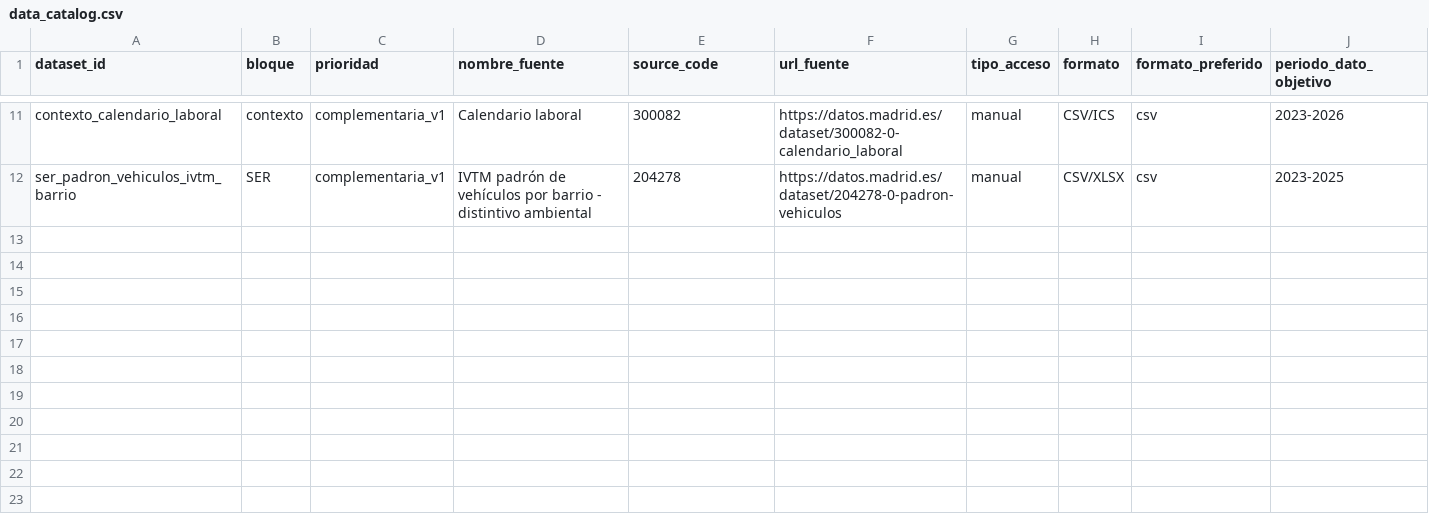
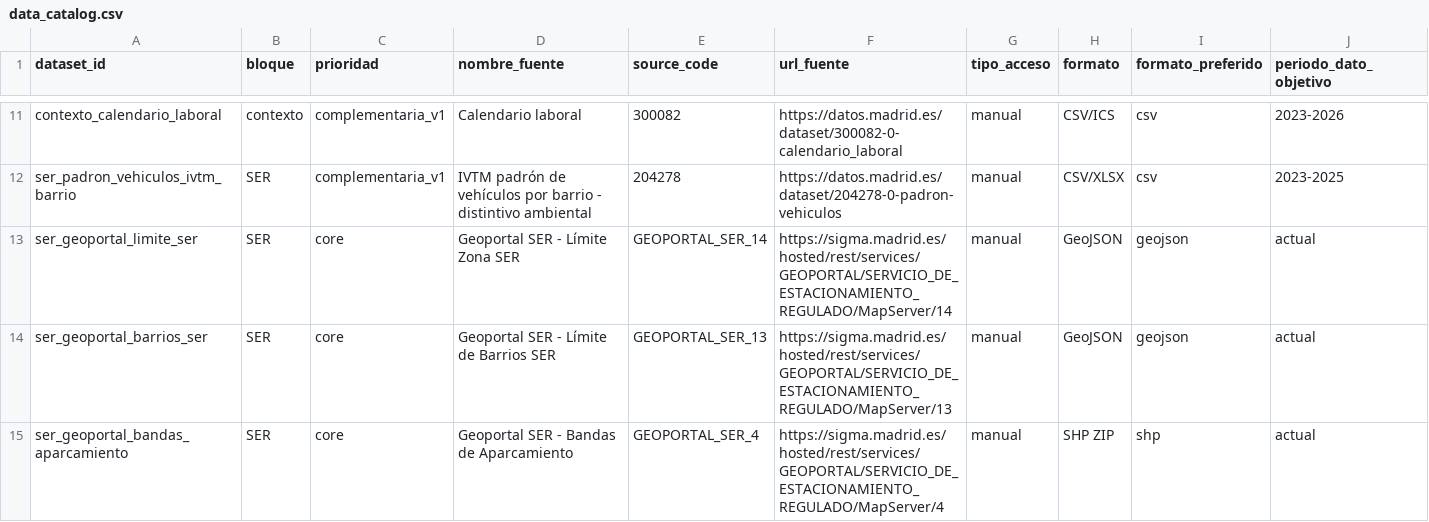
Before and after one commit to hugoramirovilla-boop/TFM_parking_madrid, a CSV file: data_catalog.csv, drawn as a sheet; only a part is shown, gaps mark what is left out; rows hold the shown columns only; the diff names each change by its address in the sheet, - before the commit and + after, or states it on an @@ line.

```diff
--- a/data_catalog.csv
+++ b/data_catalog.csv
+row 13: ser_geoportal_limite_ser | SER | core | Geoportal SER - Límite Zona SER | GEOPORTAL_SER_14 | https://sigma.madrid.es/hosted/rest/services/GEOPORTAL/SERVICIO_DE_ESTACIONAMIENTO_REGULADO/MapServer/14 | manual | GeoJSON | geojson | actual
+row 14: ser_geoportal_barrios_ser | SER | core | Geoportal SER - Límite de Barrios SER | GEOPORTAL_SER_13 | https://sigma.madrid.es/hosted/rest/services/GEOPORTAL/SERVICIO_DE_ESTACIONAMIENTO_REGULADO/MapServer/13 | manual | GeoJSON | geojson | actual
+row 15: ser_geoportal_bandas_aparcamiento | SER | core | Geoportal SER - Bandas de Aparcamiento | GEOPORTAL_SER_4 | https://sigma.madrid.es/hosted/rest/services/GEOPORTAL/SERVICIO_DE_ESTACIONAMIENTO_REGULADO/MapServer/4 | manual | SHP ZIP | shp | actual
```
Also changed, not shown: 1 other file.
